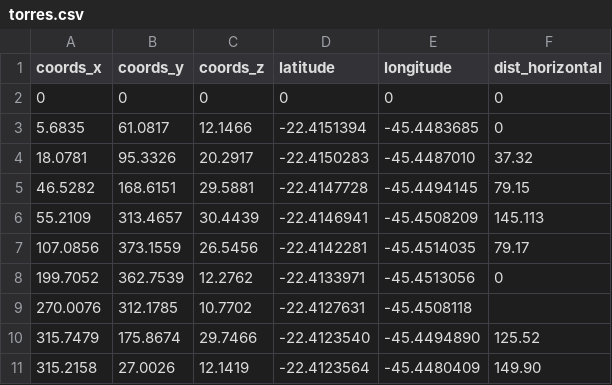
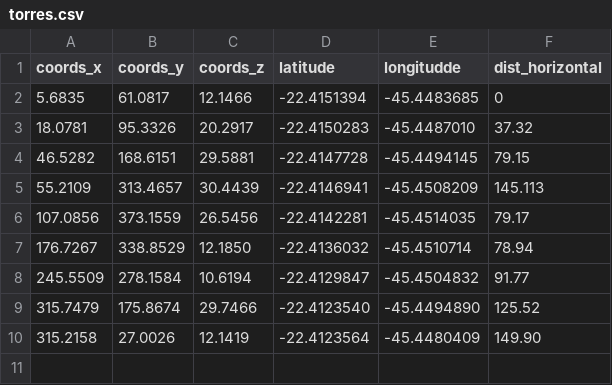
Before and after one commit to jvTadini/tfg, a CSV file: src/antigos/torres.csv (was src/new/torres.csv), drawn as a sheet.

```diff
--- a/src/new/torres.csv
+++ b/src/antigos/torres.csv
@@ -1,3 +1,2 @@
-coords_x,coords_y,coords_z,latitude,longitude,dist_horizontal
-0,0,0,0,0,0
+coords_x,coords_y,coords_z,latitude,longitudde,dist_horizontal
 5.6835, 61.0817, 12.1466, -22.4151394, -45.4483685, 0
@@ -7,4 +6,4 @@ coords_x,coords_y,coords_z,latitude,longitude,dist_horizontal
 107.0856, 373.1559, 26.5456, -22.4142281, -45.4514035, 79.17
-199.7052, 362.7539, 12.2762, -22.4133971, -45.4513056, 0
-270.0076, 312.1785, 10.7702, -22.4127631, -45.4508118
+176.7267, 338.8529, 12.1850, -22.4136032, -45.4510714, 78.94
+245.5509, 278.1584, 10.6194, -22.4129847, -45.4504832, 91.77
 315.7479, 175.8674, 29.7466, -22.4123540, -45.4494890, 125.52
```
Also changed, not shown: src/torres.csv, 17 other files.
